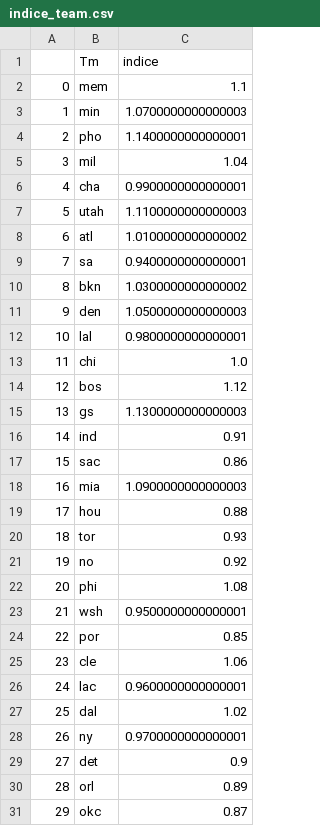
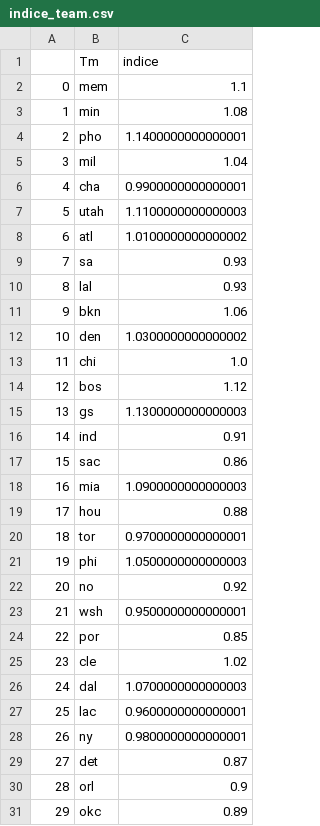
Before and after one commit to BastienChicot/NBApp_streamlit, a CSV file: data/indice_team.csv, drawn as a sheet; removed rows and columns are numbered as before the commit, all else as after; the diff names each change by its address in the sheet, - before the commit and + after, or states it on an @@ line.

```diff
--- a/data/indice_team.csv
+++ b/data/indice_team.csv
-C3 (indice): 1.0700000000000003
+C3 (indice): 1.08
-C9 (indice): 0.9400000000000001
+C9 (indice): 0.93
+row 10: 8 | lal | 0.93
@@ column A renumbered between rows 11 and 27 @@
-C11 (indice): 1.0300000000000002
+C11 (indice): 1.06
-C12 (indice): 1.0500000000000003
+C12 (indice): 1.0300000000000002
-row 12: 10 | lal | 0.9800000000000001
-C20 (indice): 0.93
+C20 (indice): 0.9700000000000001
+row 21: 19 | phi | 1.0500000000000003
-row 22: 20 | phi | 1.08
-C25 (indice): 1.06
+C25 (indice): 1.02
+row 26: 24 | dal | 1.0700000000000003
-row 27: 25 | dal | 1.02
-C28 (indice): 0.9700000000000001
+C28 (indice): 0.9800000000000001
-C29 (indice): 0.9
+C29 (indice): 0.87
-C30 (indice): 0.89
+C30 (indice): 0.9
-C31 (indice): 0.87
+C31 (indice): 0.89
```
Also changed, not shown: Config/coachs.csv, Config/roster.csv, 15 other files.
